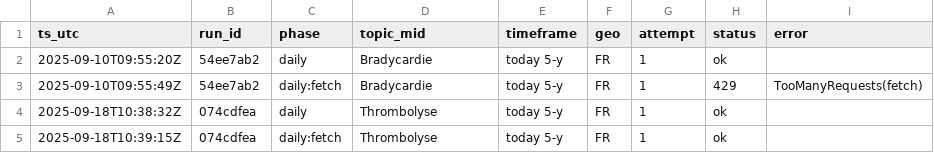
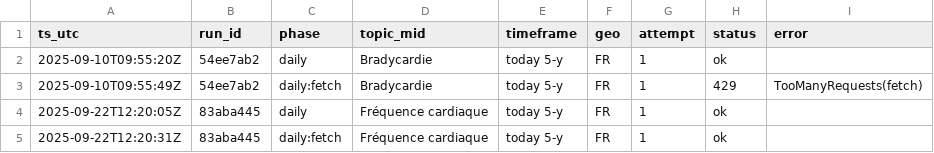
Before and after one commit to lou0608/gt_collector, a CSV file: data/processed/calls_all.csv, drawn as a sheet.

```diff
--- a/data/processed/calls_all.csv
+++ b/data/processed/calls_all.csv
@@ -3,3 +3,3 @@ ts_utc,run_id,phase,topic_mid,timeframe,geo,attempt,status,error
 2025-09-10T09:55:49Z,54ee7ab2,daily:fetch,Bradycardie,today 5-y,FR,1,429,TooManyRequests(fetch)
-2025-09-18T10:38:32Z,074cdfea,daily,Thrombolyse,today 5-y,FR,1,ok,
-2025-09-18T10:39:15Z,074cdfea,daily:fetch,Thrombolyse,today 5-y,FR,1,ok,
+2025-09-22T12:20:05Z,83aba445,daily,Fréquence cardiaque,today 5-y,FR,1,ok,
+2025-09-22T12:20:31Z,83aba445,daily:fetch,Fréquence cardiaque,today 5-y,FR,1,ok,
```
Also changed, not shown: 3 other files.
